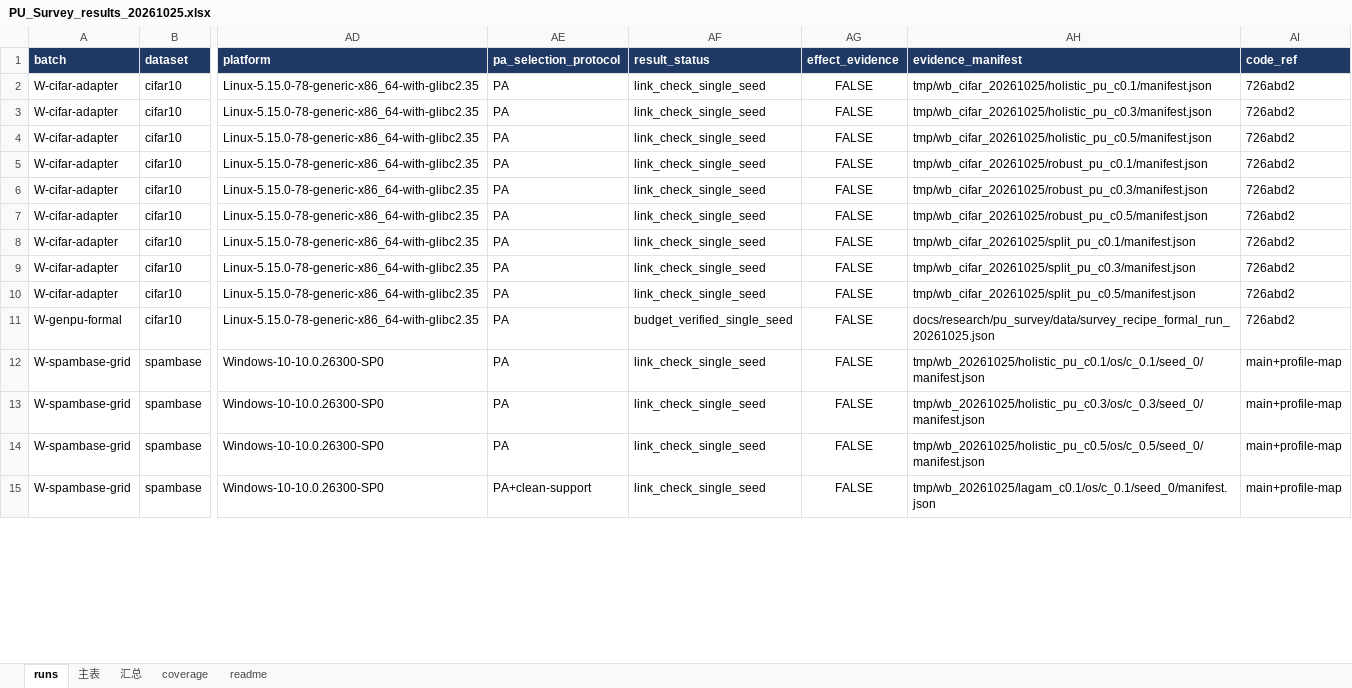
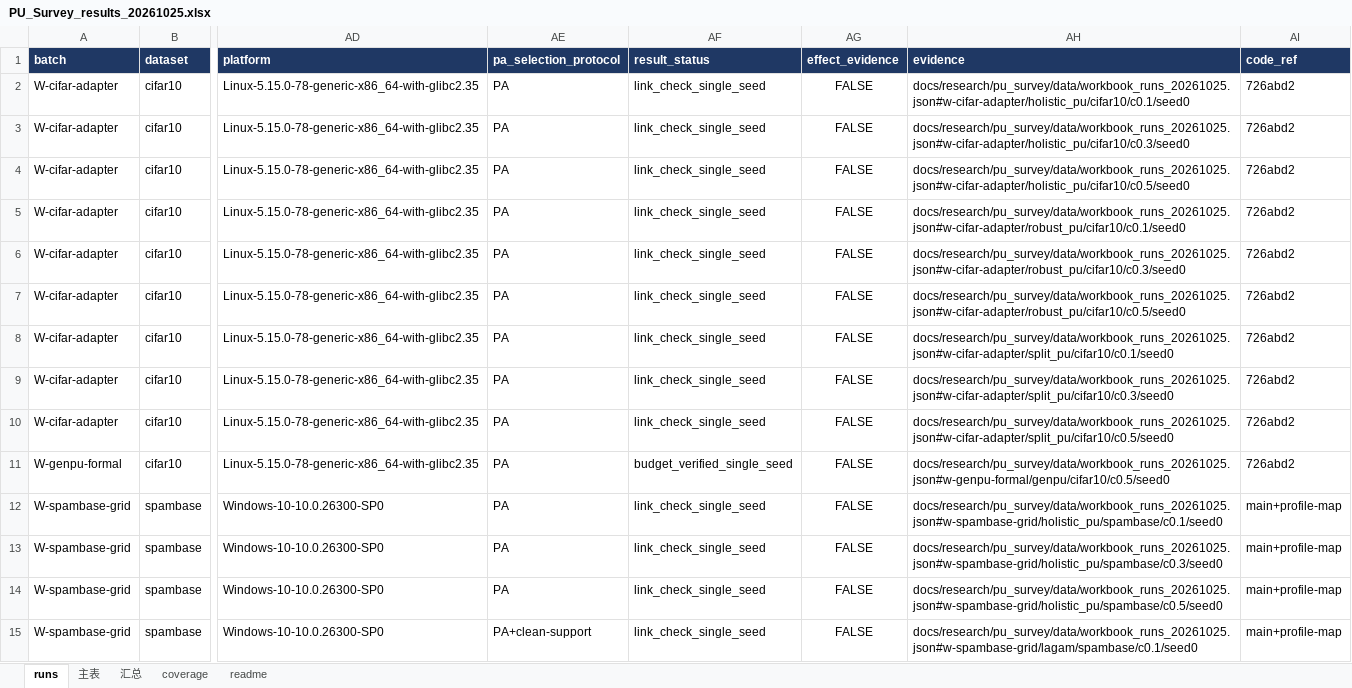
Before and after one commit to shuidisjtu/pu-learning-toolbox, an Excel workbook: docs/research/pu_survey/data/PU_Survey_results_20261025.xlsx, sheet runs, drawn as a sheet; only a part is shown, gaps mark what is left out; values as stored, in another font and other column widths than the file's, no borders; the diff covers the shown part only; the diff names each change by its address in the sheet, - before the commit and + after, or states it on an @@ line.

Commit message:
docs(survey): pin the workbook's evidence in a tracked receipt
The workbook cited raw manifests under tmp/, which is not tracked: cleaning the
scratch directory would have left every row pointing at a file that no longer
exists. This adds `data/workbook_runs_20261025.json` as the single source the
workbook reads, and the workbook's `evidence` column now names a key in it.

The receipt keeps the audit fields (selection, resources, test_results,
protocol identity) and drops `candidate_runs`, the per-epoch validation trace
that is 40% of a manifest's bytes, recording its SHA-256 instead. The
clean-support `split_ref` is hoisted once and keyed by digest: nine runs shared
one 65 KB membership list. 5.6 MB of manifests becomes an 819 KB receipt, and
each entry still names its original path, byte size and manifest SHA-256.

Rebuilding the workbook no longer needs the raw manifests at all.

```diff
--- a/docs/research/pu_survey/data/PU_Survey_results_20261025.xlsx (sheet runs)
+++ b/docs/research/pu_survey/data/PU_Survey_results_20261025.xlsx (sheet runs)
-AH1: evidence_manifest
+AH1: evidence
-AH2 (evidence): tmp/wb_cifar_20261025/holistic_pu_c0.1/manifest.json
+AH2 (evidence): docs/research/pu_survey/data/workbook_runs_20261025.json#w-cifar-adapter/holistic_pu/cifar10/c0.1/seed0
-AH3 (evidence): tmp/wb_cifar_20261025/holistic_pu_c0.3/manifest.json
+AH3 (evidence): docs/research/pu_survey/data/workbook_runs_20261025.json#w-cifar-adapter/holistic_pu/cifar10/c0.3/seed0
-AH4 (evidence): tmp/wb_cifar_20261025/holistic_pu_c0.5/manifest.json
+AH4 (evidence): docs/research/pu_survey/data/workbook_runs_20261025.json#w-cifar-adapter/holistic_pu/cifar10/c0.5/seed0
-AH5 (evidence): tmp/wb_cifar_20261025/robust_pu_c0.1/manifest.json
+AH5 (evidence): docs/research/pu_survey/data/workbook_runs_20261025.json#w-cifar-adapter/robust_pu/cifar10/c0.1/seed0
-AH6 (evidence): tmp/wb_cifar_20261025/robust_pu_c0.3/manifest.json
+AH6 (evidence): docs/research/pu_survey/data/workbook_runs_20261025.json#w-cifar-adapter/robust_pu/cifar10/c0.3/seed0
-AH7 (evidence): tmp/wb_cifar_20261025/robust_pu_c0.5/manifest.json
+AH7 (evidence): docs/research/pu_survey/data/workbook_runs_20261025.json#w-cifar-adapter/robust_pu/cifar10/c0.5/seed0
-AH8 (evidence): tmp/wb_cifar_20261025/split_pu_c0.1/manifest.json
+AH8 (evidence): docs/research/pu_survey/data/workbook_runs_20261025.json#w-cifar-adapter/split_pu/cifar10/c0.1/seed0
-AH9 (evidence): tmp/wb_cifar_20261025/split_pu_c0.3/manifest.json
+AH9 (evidence): docs/research/pu_survey/data/workbook_runs_20261025.json#w-cifar-adapter/split_pu/cifar10/c0.3/seed0
-AH10 (evidence): tmp/wb_cifar_20261025/split_pu_c0.5/manifest.json
+AH10 (evidence): docs/research/pu_survey/data/workbook_runs_20261025.json#w-cifar-adapter/split_pu/cifar10/c0.5/seed0
-AH11 (evidence): docs/research/pu_survey/data/survey_recipe_formal_run_20261025.json
+AH11 (evidence): docs/research/pu_survey/data/workbook_runs_20261025.json#w-genpu-formal/genpu/cifar10/c0.5/seed0
-AH12 (evidence): tmp/wb_20261025/holistic_pu_c0.1/os/c_0.1/seed_0/manifest.json
+AH12 (evidence): docs/research/pu_survey/data/workbook_runs_20261025.json#w-spambase-grid/holistic_pu/spambase/c0.1/seed0
-AH13 (evidence): tmp/wb_20261025/holistic_pu_c0.3/os/c_0.3/seed_0/manifest.json
+AH13 (evidence): docs/research/pu_survey/data/workbook_runs_20261025.json#w-spambase-grid/holistic_pu/spambase/c0.3/seed0
-AH14 (evidence): tmp/wb_20261025/holistic_pu_c0.5/os/c_0.5/seed_0/manifest.json
+AH14 (evidence): docs/research/pu_survey/data/workbook_runs_20261025.json#w-spambase-grid/holistic_pu/spambase/c0.5/seed0
-AH15 (evidence): tmp/wb_20261025/lagam_c0.1/os/c_0.1/seed_0/manifest.json
+AH15 (evidence): docs/research/pu_survey/data/workbook_runs_20261025.json#w-spambase-grid/lagam/spambase/c0.1/seed0
```
Also changed, not shown: 17 edited cells elsewhere in this sheet, sheet readme, 2 other files.
